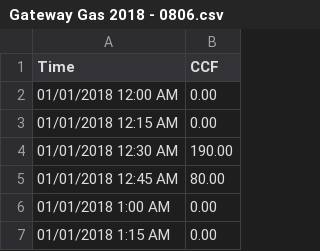
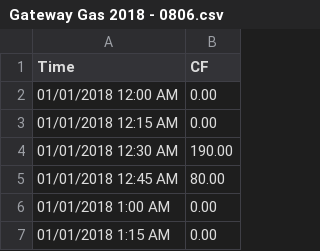
Before and after one commit to SSESLab/Campus-Decision-Tool, a CSV file: Gateway Gas 2018 - 0806.csv, drawn as a sheet; only a part is shown.

Commit message:
Update Gateway Gas 2018 - 0806.csv

```diff
--- a/Gateway Gas 2018 - 0806.csv
+++ b/Gateway Gas 2018 - 0806.csv
@@ -1,2 +1,2 @@
-Time,CCF
+Time,CF
 01/01/2018 12:00 AM,0.00
```
